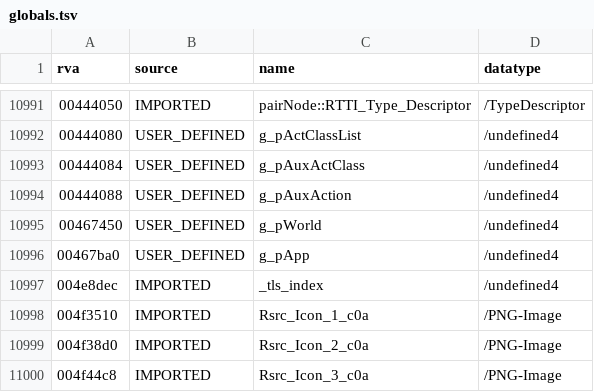
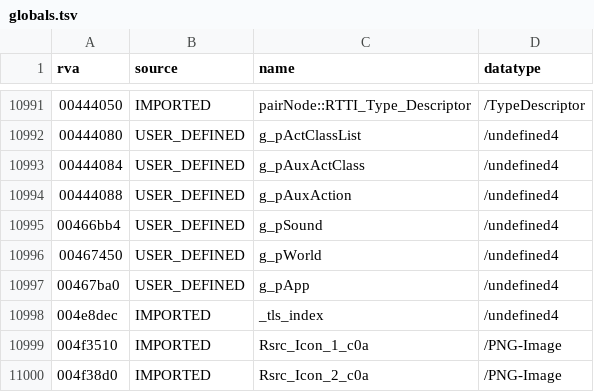
Before and after one commit to Blackwolf1337/scrapland, a TSV file: symbols/globals.tsv, drawn as a sheet; only a part is shown, gaps mark what is left out; the shorter side is filled out with more unchanged rows; the diff names each change by its address in the sheet, - before the commit and + after, or states it on an @@ line.

```diff
--- a/symbols/globals.tsv
+++ b/symbols/globals.tsv
+row 10995: 00466bb4 | USER_DEFINED | g_pSound | /undefined4
```
Also changed, not shown: symbols/functions.tsv, 5 other files.
